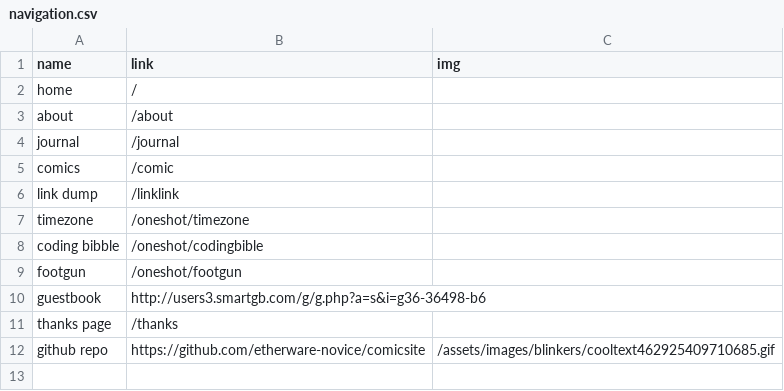
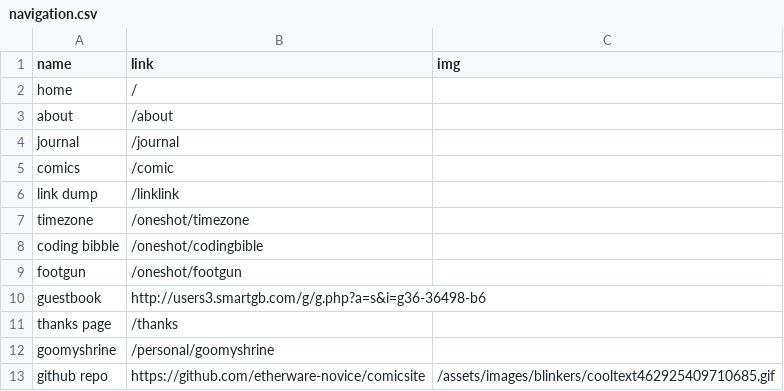
Before and after one commit to etherware-novice/comicsite, a CSV file: _data/navigation.csv, drawn as a sheet; the diff names each change by its address in the sheet, - before the commit and + after, or states it on an @@ line.

Commit message:
goomy shrine

```diff
--- a/_data/navigation.csv
+++ b/_data/navigation.csv
+row 12: goomyshrine | /personal/goomyshrine
```
Also changed, not shown: 4 other files.
